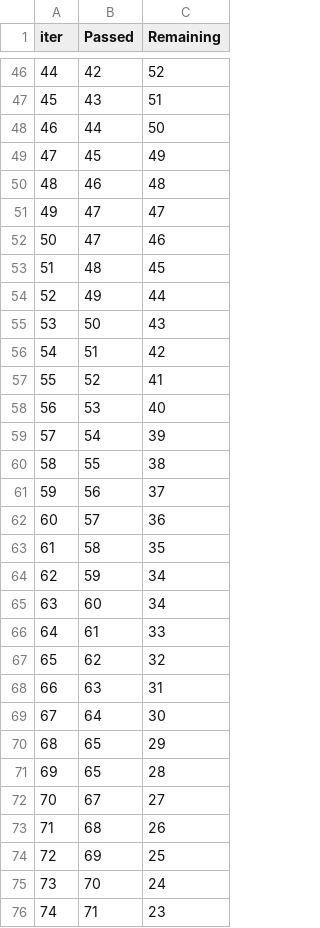
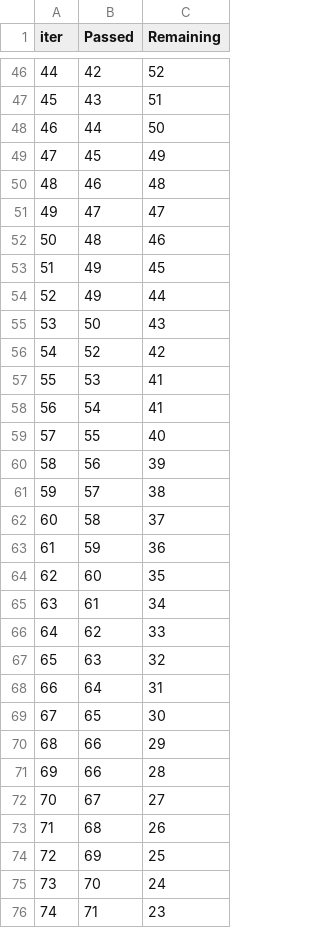
Before and after one commit to sagarjana00/Machine_Learning, a TSV file: Boosting and Stacking/catboost_info/time_left.tsv, drawn as a sheet; only a part is shown, gaps mark what is left out; removed rows and columns are numbered as before the commit, all else as after; the diff covers the shown part only; the diff names each change by its address in the sheet, - before the commit and + after, or states it on an @@ line.

```diff
--- a/Boosting and Stacking/catboost_info/time_left.tsv
+++ b/Boosting and Stacking/catboost_info/time_left.tsv
@@ column A (iter) renumbered between rows 14 and 101 @@
-row 52: 50 | 47 | 46
-C52 (Remaining): 45
+C52 (Remaining): 46
+row 53: 51 | 49 | 45
-row 56: 54 | 51 | 42
-C56 (Remaining): 41
+C56 (Remaining): 42
-C57 (Remaining): 40
+C57 (Remaining): 41
-C58 (Remaining): 39
+C58 (Remaining): 41
-C59 (Remaining): 38
+C59 (Remaining): 40
-C60 (Remaining): 37
+C60 (Remaining): 39
-C61 (Remaining): 36
+C61 (Remaining): 38
-C62 (Remaining): 35
+C62 (Remaining): 37
-C63 (Remaining): 34
+C63 (Remaining): 36
-C64 (Remaining): 34
+C64 (Remaining): 35
-C65 (Remaining): 33
+C65 (Remaining): 34
-C66 (Remaining): 32
+C66 (Remaining): 33
-C67 (Remaining): 31
+C67 (Remaining): 32
-C68 (Remaining): 30
+C68 (Remaining): 31
-C69 (Remaining): 29
+C69 (Remaining): 30
-row 71: 69 | 65 | 28
+row 70: 68 | 66 | 29
+row 71: 69 | 66 | 28
```
Also changed, not shown: 9 added rows, 9 removed rows and 58 edited cells elsewhere in this file, Boosting and Stacking/catboost_info/learn_error.tsv, 3 other files.
